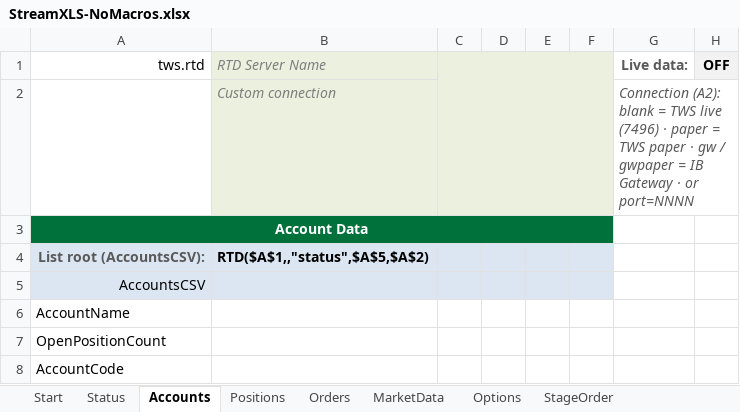
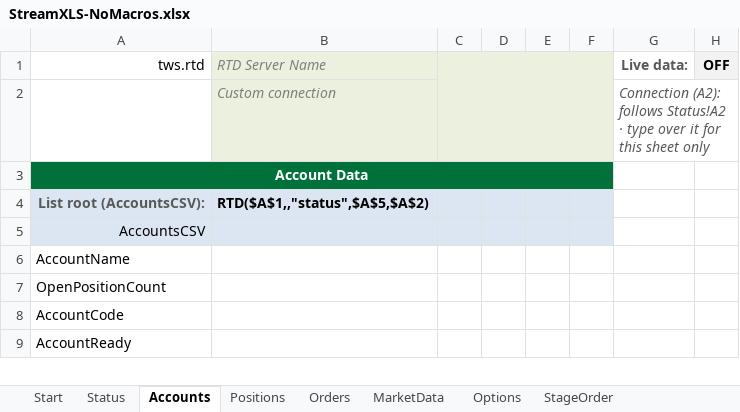
Before and after one commit to StreamXLS/streamxls, an Excel workbook: examples/StreamXLS-NoMacros.xlsx, sheet Accounts, drawn as a sheet; only a part is shown; the shorter side is filled out with more unchanged rows; values as stored, in another font and other column widths than the file's, no borders; charts and pictures and conditional formats not drawn; the diff names each change by its address in the sheet, - before the commit and + after, or states it on an @@ line.

```diff
--- a/examples/StreamXLS-NoMacros.xlsx (sheet Accounts)
+++ b/examples/StreamXLS-NoMacros.xlsx (sheet Accounts)
-G2 (Live data:): Connection (A2): blank = TWS live (7496) · paper = TWS paper · gw / gwpaper = IB Gateway · or port=NNNN
+G2 (Live data:): Connection (A2): follows Status!A2 · type over it for this sheet only
```
Also changed, not shown: sheet Status, sheet Positions, sheet MarketData, sheet Orders, sheet StageOrder, sheet Options, formulas that keep their value, charts or pictures, examples/StreamXLS-Excel2016.xlsm, examples/StreamXLS.xlsm, 7 other files.
